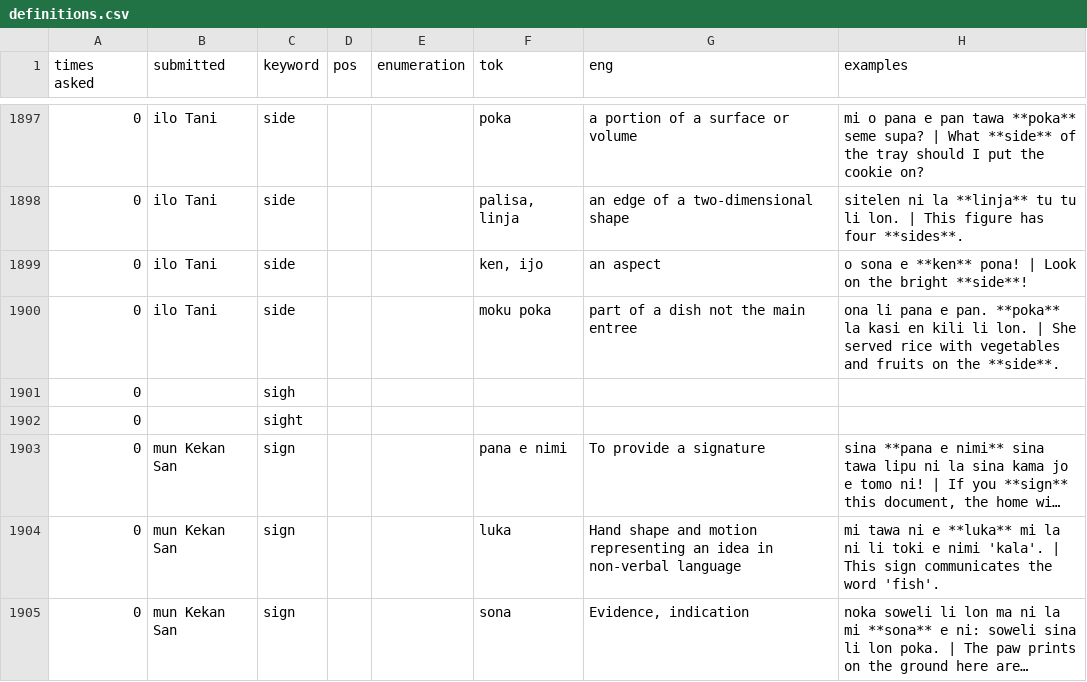
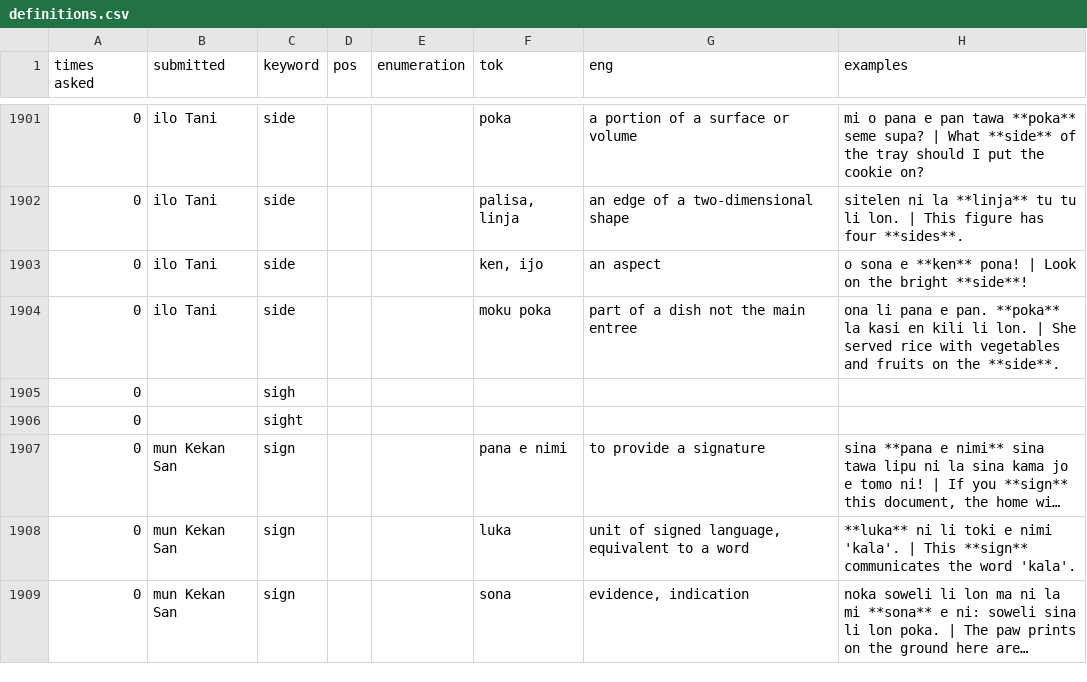
Before and after one commit to pona-la/kemeka.pona.la, a CSV file: data/definitions.csv, drawn as a sheet; only a part is shown, gaps mark what is left out; long unchanged cells end in …; addresses are those after the commit; the diff covers the shown part only; the diff names each change by its address in the sheet, - before the commit and + after, or states it on an @@ line.

```diff
--- a/data/definitions.csv
+++ b/data/definitions.csv
-G1907 (eng): To provide a signature
+G1907 (eng): to provide a signature
-G1908 (eng): Hand shape and motion representing an idea in non-verbal language
+G1908 (eng): unit of signed language, equivalent to a word
-H1908 (examples): mi tawa ni e **luka** mi la ni li toki e nimi 'kala'. | This sign communicates the word 'fish'.
+H1908 (examples): **luka** ni li toki e nimi 'kala'. | This **sign** communicates the word 'kala'.
-G1909 (eng): Evidence, indication
+G1909 (eng): evidence, indication
```
Also changed, not shown: 13 added rows, 2 removed rows and 18 edited cells elsewhere in this file, data/notes.csv.
